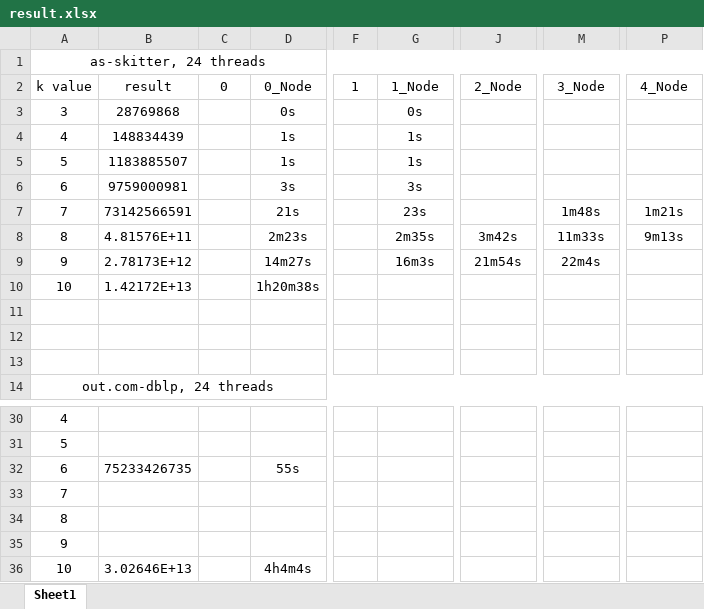
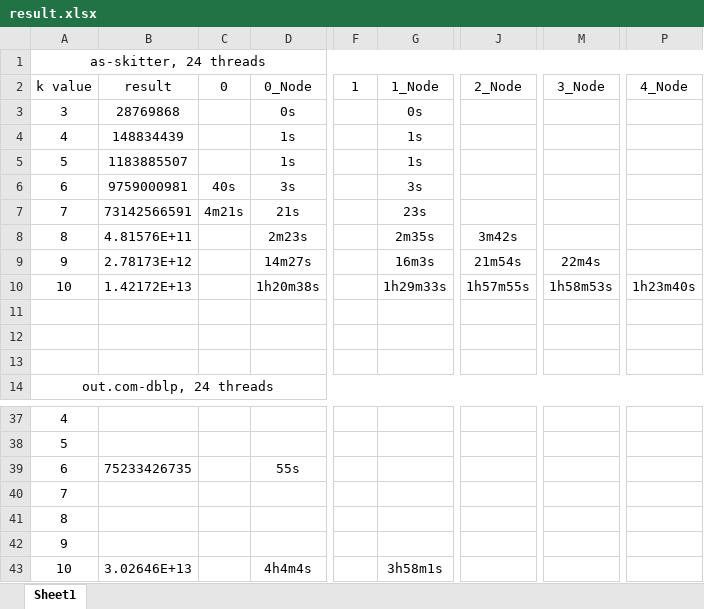
Before and after one commit to Gawssin/kCliqueListing, an Excel workbook: kClist/Result/result.xlsx, sheet Sheet1, drawn as a sheet; only a part is shown, gaps mark what is left out; values as stored, in another font and other column widths than the file's, no borders; addresses are those after the commit; the diff covers the shown part only; the diff names each change by its address in the sheet, - before the commit and + after, or states it on an @@ line.

```diff
--- a/kClist/Result/result.xlsx (sheet Sheet1)
+++ b/kClist/Result/result.xlsx (sheet Sheet1)
-C6: (empty)
+C6: 40s
-C7: (empty)
+C7: 4m21s
-M7: 1m48s
+M7: (empty)
-P7: 1m21s
+P7: (empty)
-M8: 11m33s
+M8: (empty)
-P8: 9m13s
+P8: (empty)
-G10: (empty)
+G10: 1h29m33s
-J10: (empty)
+J10: 1h57m55s
-M10: (empty)
+M10: 1h58m53s
-P10: (empty)
+P10: 1h23m40s
-G43: (empty)
+G43: 3h58m1s
```
Also changed, not shown: 12 added rows, 5 removed rows, 13 edited cells and cell formats elsewhere in this sheet, 6 other files.
